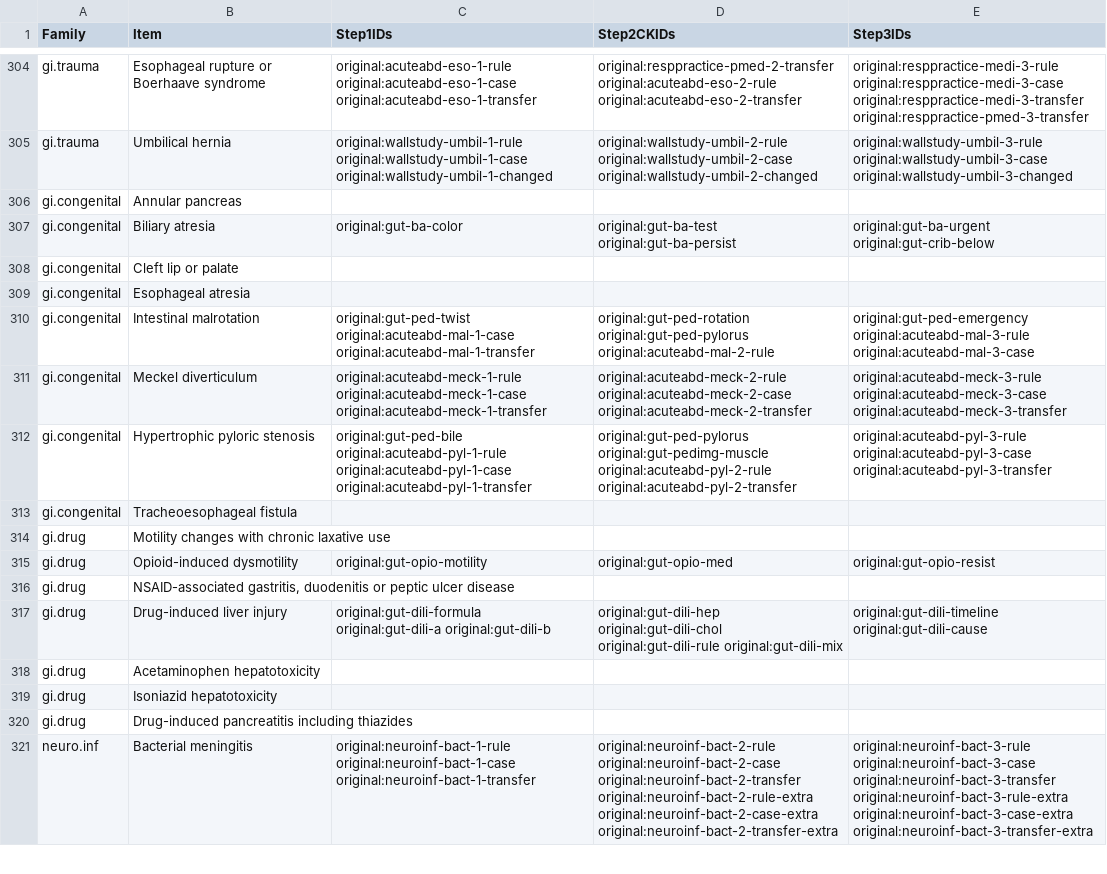
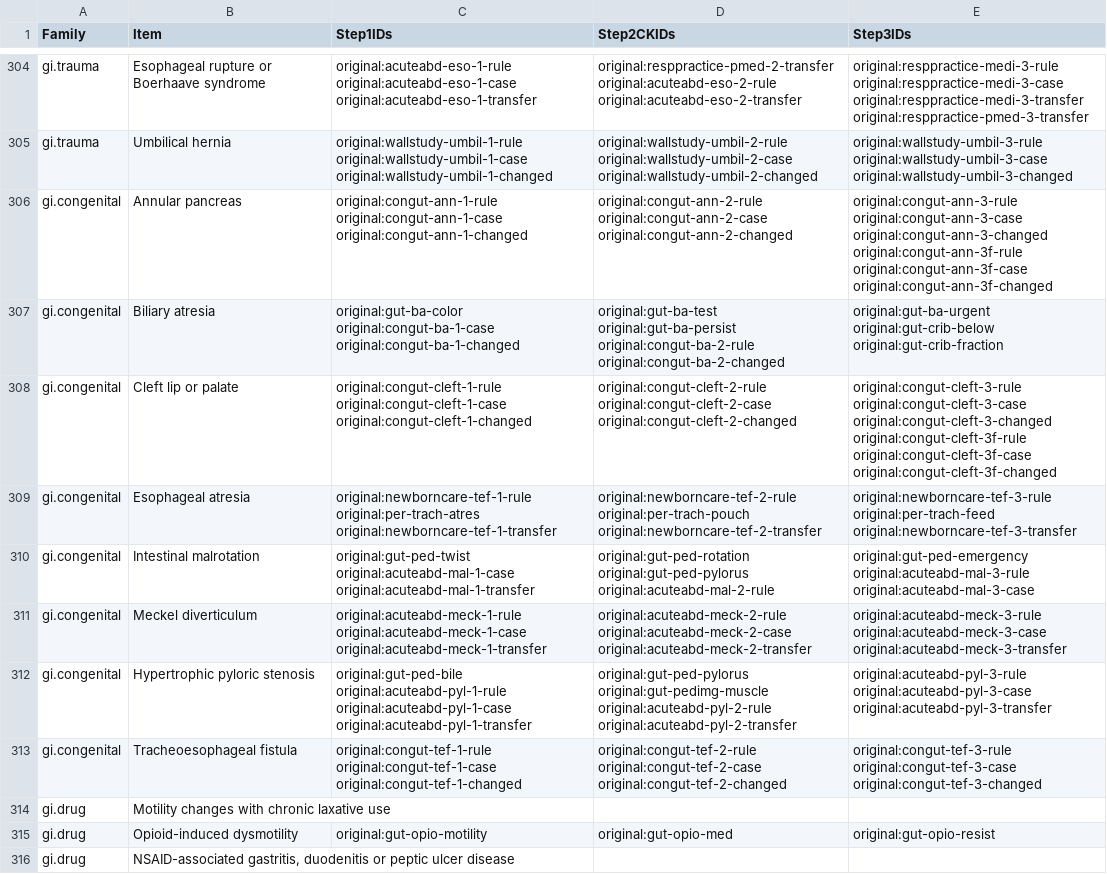
Before and after one commit to bionicles/anki, a TSV file: decks/mcat-usmle/step-items.tsv, drawn as a sheet; only a part is shown, gaps mark what is left out; the shorter side is filled out with more unchanged rows.

Commit message:
Teach congenital digestive anatomy with licensed clinical images across the MCAT and Steps

```diff
--- a/decks/mcat-usmle/step-items.tsv
+++ b/decks/mcat-usmle/step-items.tsv
@@ -305,6 +305,6 @@ gi.trauma	Esophageal rupture or Boerhaave syndrome	original:acuteabd-eso-1-rule
 gi.trauma	Umbilical hernia	original:wallstudy-umbil-1-rule original:wallstudy-umbil-1-case original:wallstudy-umbil-1-changed	original:wallstudy-umbil-2-rule original:wallstudy-umbil-2-case original:wallstudy-umbil-2-changed	original:wallstudy-umbil-3-rule original:wallstudy-umbil-3-case original:wallstudy-umbil-3-changed
-gi.congenital	Annular pancreas			
-gi.congenital	Biliary atresia	original:gut-ba-color	original:gut-ba-test original:gut-ba-persist	original:gut-ba-urgent original:gut-crib-below
-gi.congenital	Cleft lip or palate			
-gi.congenital	Esophageal atresia			
+gi.congenital	Annular pancreas	original:congut-ann-1-rule original:congut-ann-1-case original:congut-ann-1-changed	original:congut-ann-2-rule original:congut-ann-2-case original:congut-ann-2-changed	original:congut-ann-3-rule original:congut-ann-3-case original:congut-ann-3-changed original:congut-ann-3f-rule original:congut-ann-3f-case original:congut-ann-3f-changed
+gi.congenital	Biliary atresia	original:gut-ba-color original:congut-ba-1-case original:congut-ba-1-changed	original:gut-ba-test original:gut-ba-persist original:congut-ba-2-rule original:congut-ba-2-changed	original:gut-ba-urgent original:gut-crib-below original:gut-crib-fraction
+gi.congenital	Cleft lip or palate	original:congut-cleft-1-rule original:congut-cleft-1-case original:congut-cleft-1-changed	original:congut-cleft-2-rule original:congut-cleft-2-case original:congut-cleft-2-changed	original:congut-cleft-3-rule original:congut-cleft-3-case original:congut-cleft-3-changed original:congut-cleft-3f-rule original:congut-cleft-3f-case original:congut-cleft-3f-changed
+gi.congenital	Esophageal atresia	original:newborncare-tef-1-rule original:per-trach-atres original:newborncare-tef-1-transfer	original:newborncare-tef-2-rule original:per-trach-pouch original:newborncare-tef-2-transfer	original:newborncare-tef-3-rule original:per-trach-feed original:newborncare-tef-3-transfer
 gi.congenital	Intestinal malrotation	original:gut-ped-twist original:acuteabd-mal-1-case original:acuteabd-mal-1-transfer	original:gut-ped-rotation original:gut-ped-pylorus original:acuteabd-mal-2-rule	original:gut-ped-emergency original:acuteabd-mal-3-rule original:acuteabd-mal-3-case
@@ -312,3 +312,3 @@ gi.congenital	Meckel diverticulum	original:acuteabd-meck-1-rule original:acuteab
 gi.congenital	Hypertrophic pyloric stenosis	original:gut-ped-bile original:acuteabd-pyl-1-rule original:acuteabd-pyl-1-case original:acuteabd-pyl-1-transfer	original:gut-ped-pylorus original:gut-pedimg-muscle original:acuteabd-pyl-2-rule original:acuteabd-pyl-2-transfer	original:acuteabd-pyl-3-rule original:acuteabd-pyl-3-case original:acuteabd-pyl-3-transfer
-gi.congenital	Tracheoesophageal fistula			
+gi.congenital	Tracheoesophageal fistula	original:congut-tef-1-rule original:congut-tef-1-case original:congut-tef-1-changed	original:congut-tef-2-rule original:congut-tef-2-case original:congut-tef-2-changed	original:congut-tef-3-rule original:congut-tef-3-case original:congut-tef-3-changed
 gi.drug	Motility changes with chronic laxative use			
```
Also changed, not shown: decks/mcat-usmle/imaging.tsv, decks/mcat-usmle/mcat-transfer.tsv, 12 other files.
